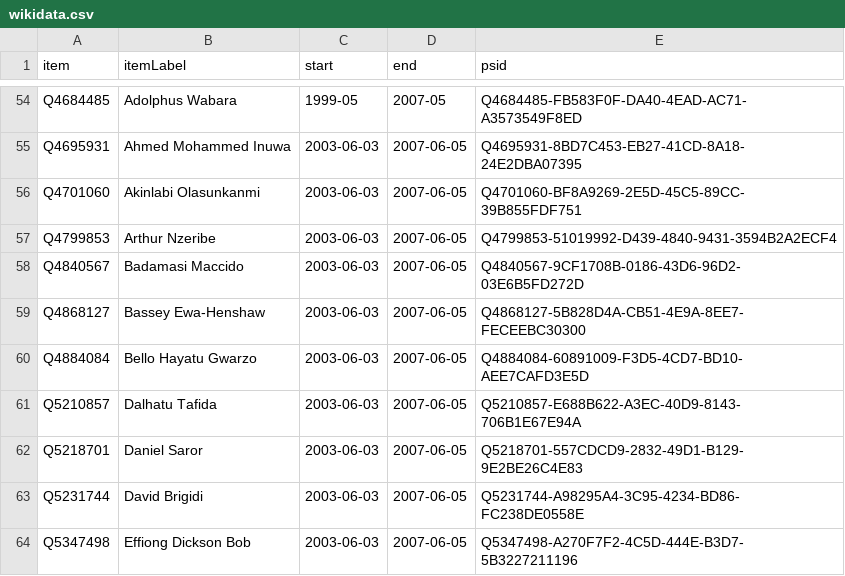
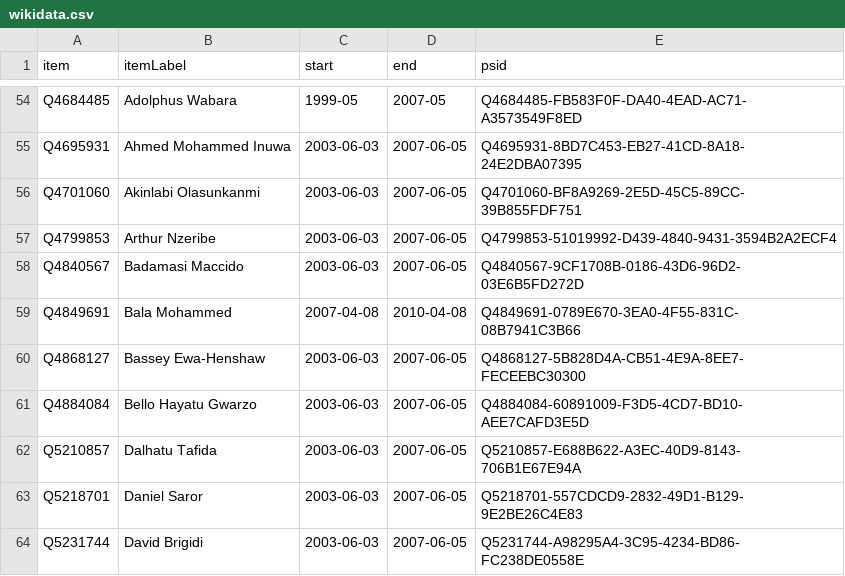
Before and after one commit to every-politician-scrapers/nigeria, a CSV file: sources/senate-5/wikidata.csv, drawn as a sheet; only a part is shown, gaps mark what is left out; the shorter side is filled out with more unchanged rows; the diff names each change by its address in the sheet, - before the commit and + after, or states it on an @@ line.

Commit message:
Compare external sources to Wikidata

```diff
--- a/sources/senate-5/wikidata.csv
+++ b/sources/senate-5/wikidata.csv
+row 59: Q4849691 | Bala Mohammed | 2007-04-08 | 2010-04-08 | Q4849691-0789E670-3EA0-4F55-831C-08B7941C3B66
```
Also changed, not shown: sources/minister-foreign/diff.csv, sources/minister-foreign/wikidata.csv, 5 other files.
